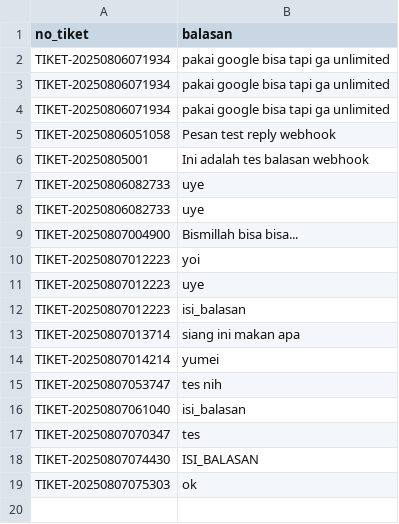
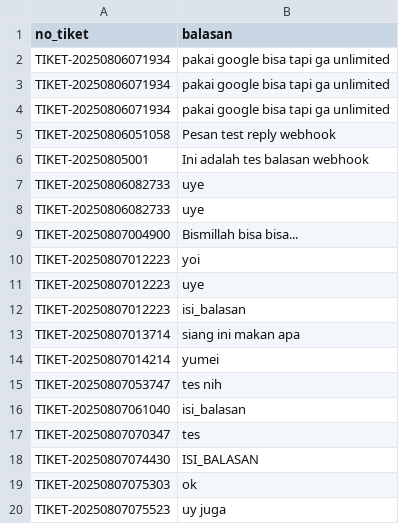
Before and after one commit to firmanaditya90/keluhanpayable, a CSV file: balasan_data.csv, drawn as a sheet.

Commit message:
Update balasan_data.csv

```diff
--- a/balasan_data.csv
+++ b/balasan_data.csv
@@ -19 +19,2 @@ TIKET-20250807074430,ISI_BALASAN
 TIKET-20250807075303,ok
+TIKET-20250807075523,uy juga
```
